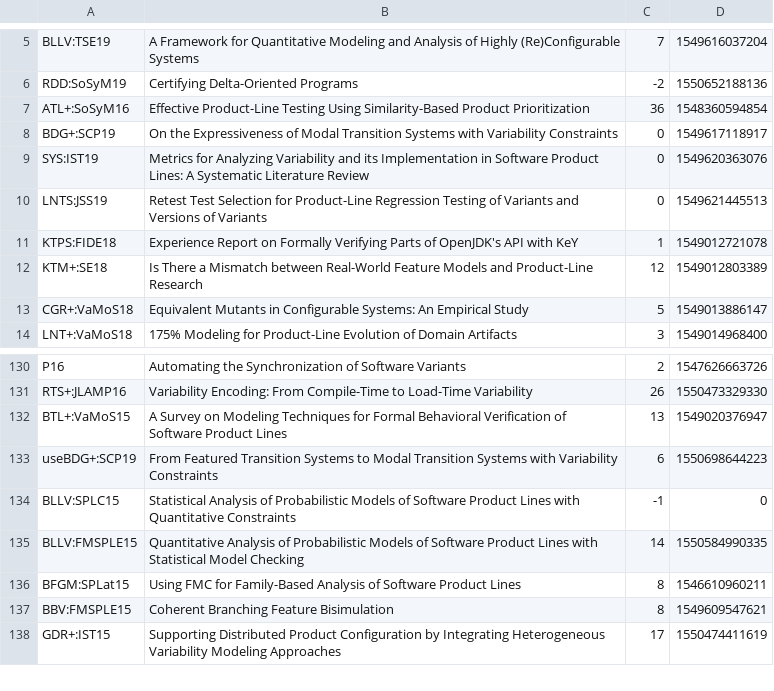
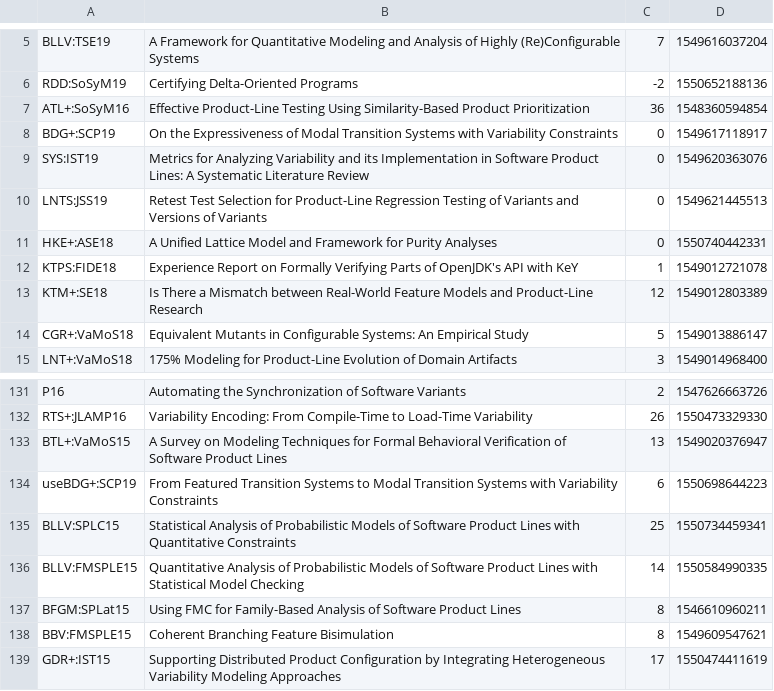
Before and after one commit to SoftVarE-Group/BibTags, a CSV file: classification/citations.csv, drawn as a sheet; only a part is shown, gaps mark what is left out.

```diff
--- a/classification/citations.csv
+++ b/classification/citations.csv
@@ -10,2 +10,3 @@
 "LNTS:JSS19";"Retest Test Selection for Product-Line Regression Testing of Variants and Versions of Variants";0;1549621445513;
+"HKE+:ASE18";"A Unified Lattice Model and Framework for Purity Analyses";0;1550740442331;
 "KTPS:FIDE18";"Experience Report on Formally Verifying Parts of OpenJDK's API with KeY";1;1549012721078;
@@ -133,3 +134,3 @@
 "useBDG+:SCP19";"From Featured Transition Systems to Modal Transition Systems with Variability Constraints";6;1550698644223;
-"BLLV:SPLC15";"Statistical Analysis of Probabilistic Models of Software Product Lines with Quantitative Constraints";-1;0;
+"BLLV:SPLC15";"Statistical Analysis of Probabilistic Models of Software Product Lines with Quantitative Constraints";25;1550734459341;
 "BLLV:FMSPLE15";"Quantitative Analysis of Probabilistic Models of Software Product Lines with Statistical Model Checking";14;1550584990335;
```
Also changed, not shown: 2 other files.
